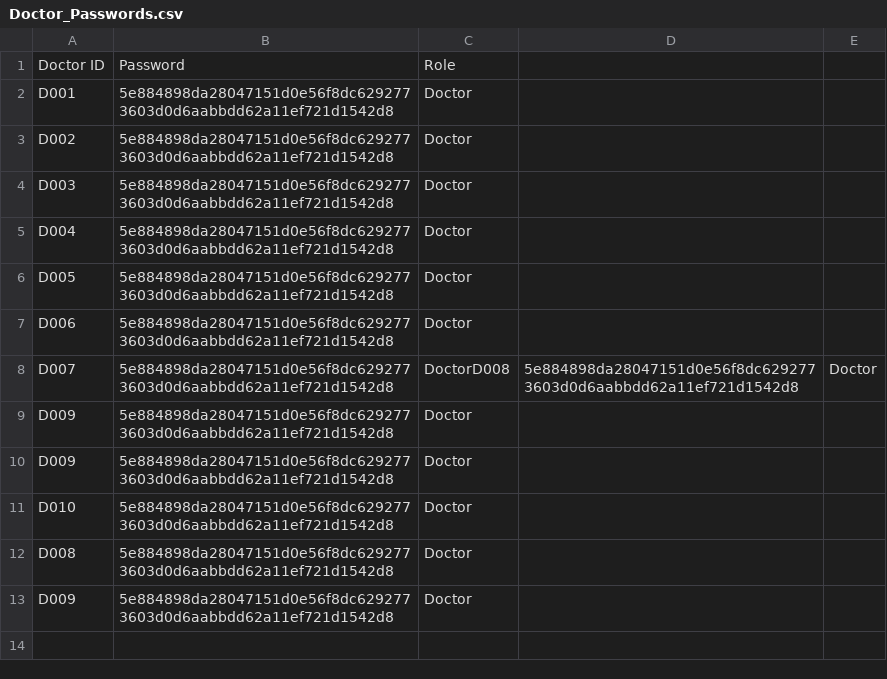
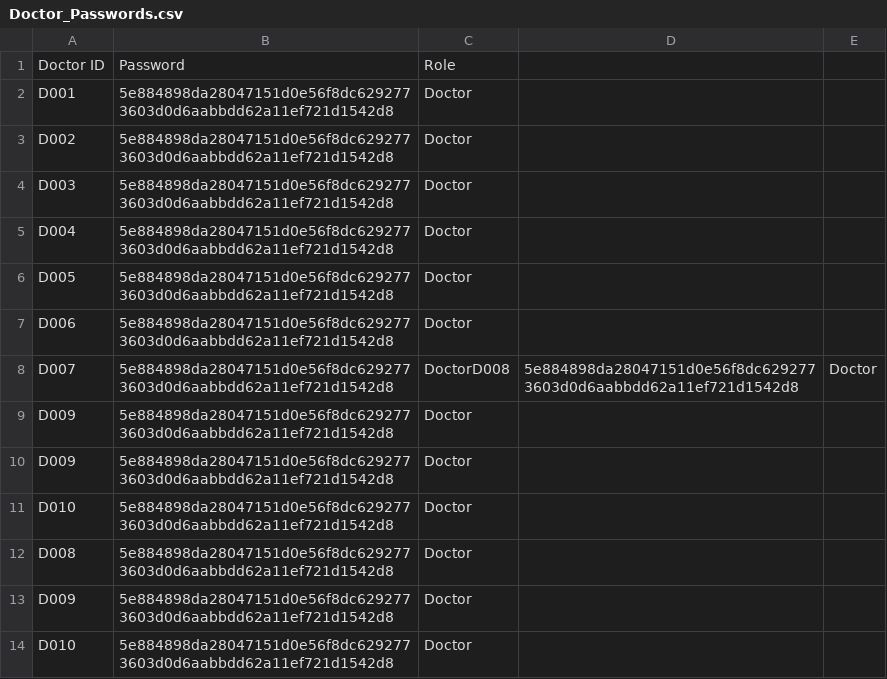
Before and after one commit to KuroInit/SC2002_Assignment, a CSV file: Doctor_Passwords.csv, drawn as a sheet.

```diff
--- a/Doctor_Passwords.csv
+++ b/Doctor_Passwords.csv
@@ -13 +13,2 @@ D008,5e884898da28047151d0e56f8dc6292773603d0d6aabbdd62a11ef721d1542d8,Doctor
 D009,5e884898da28047151d0e56f8dc6292773603d0d6aabbdd62a11ef721d1542d8,Doctor
+D010,5e884898da28047151d0e56f8dc6292773603d0d6aabbdd62a11ef721d1542d8,Doctor
```
Also changed, not shown: Doctor_List.csv, Medicine_List.csv, 43 other files.
